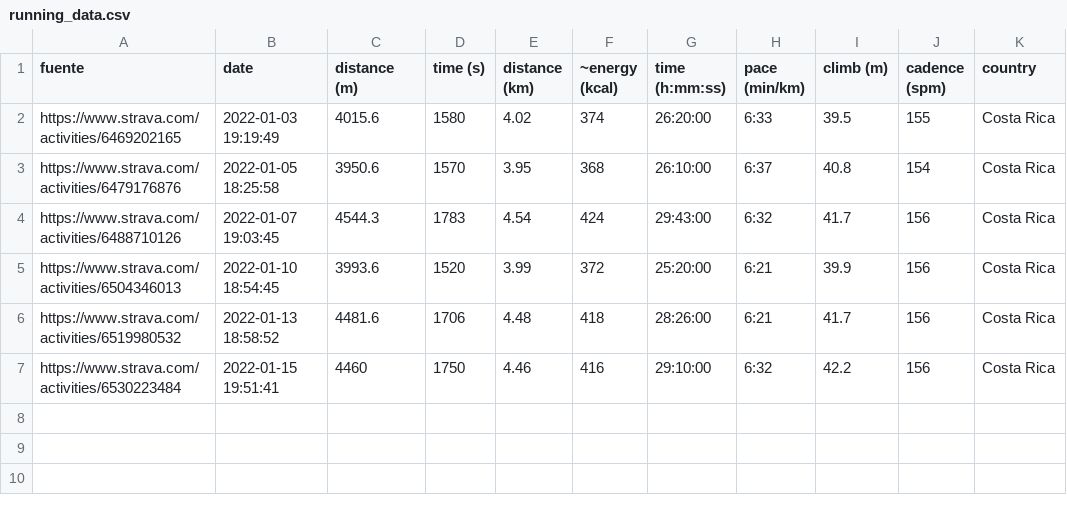
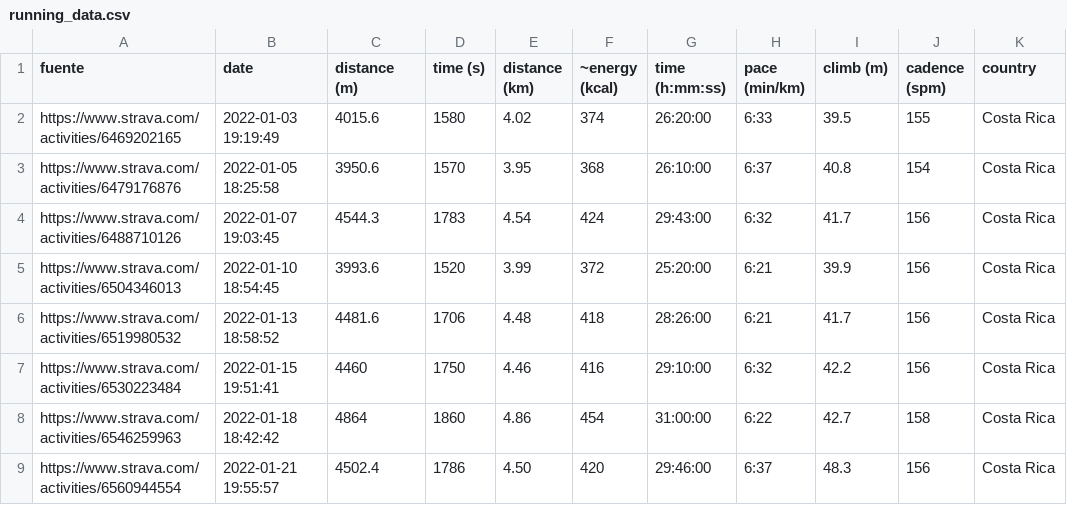
Before and after one commit to eguevaralopez/eguevaralopez.github.io, a CSV file: _data/running_data.csv, drawn as a sheet; the diff names each change by its address in the sheet, - before the commit and + after, or states it on an @@ line.

Commit message:
running: update semanal

```diff
--- a/_data/running_data.csv
+++ b/_data/running_data.csv
+row 8: https://www.strava.com/activities/6546259963 | 2022-01-18 18:42:42 | 4864 | 1860 | 4.86 | 454 | 31:00:00 | 6:22 | 42.7 | 158 | Costa Rica
+row 9: https://www.strava.com/activities/6560944554 | 2022-01-21 19:55:57 | 4502.4 | 1786 | 4.50 | 420 | 29:46:00 | 6:37 | 48.3 | 156 | Costa Rica
```
Also changed, not shown: _data/dailymilesque_stats.csv, 1 other file.
